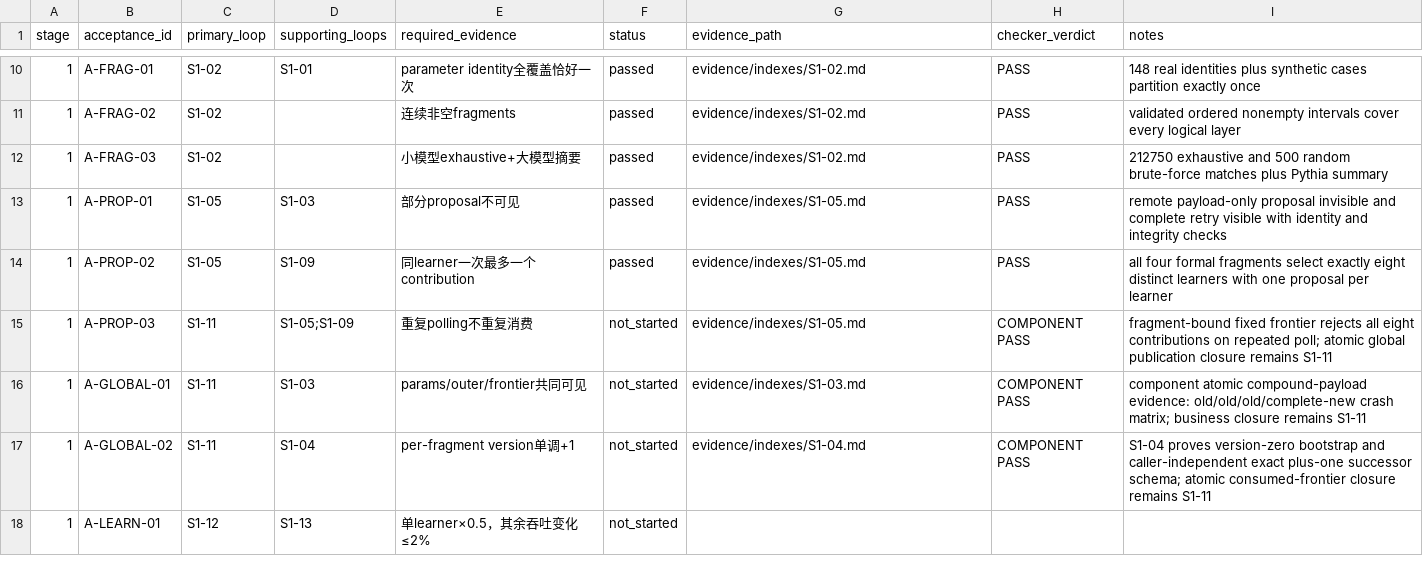
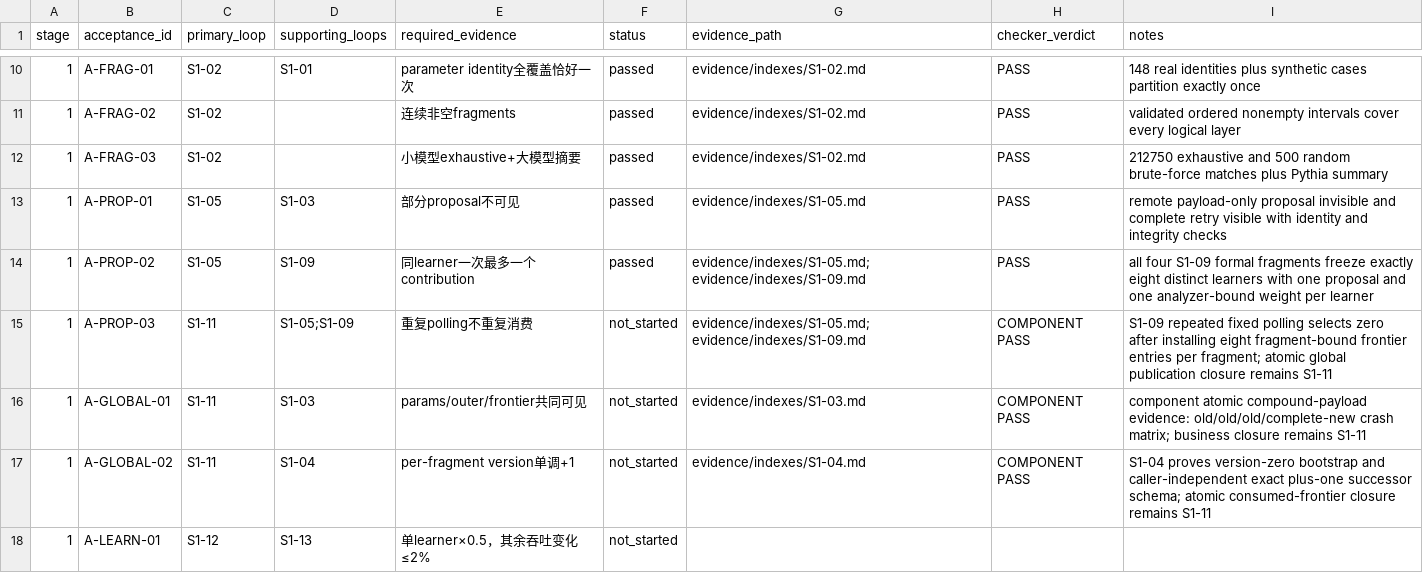
Before and after one commit to UnbearableFate/fsbdd, a CSV file: plans/FS_DILOCO_CODEX_EXECUTION_PLAN/plans/ACCEPTANCE_TRACEABILITY.csv, drawn as a sheet; only a part is shown, gaps mark what is left out.

```diff
--- a/plans/FS_DILOCO_CODEX_EXECUTION_PLAN/plans/ACCEPTANCE_TRACEABILITY.csv
+++ b/plans/FS_DILOCO_CODEX_EXECUTION_PLAN/plans/ACCEPTANCE_TRACEABILITY.csv
@@ -13,4 +13,4 @@ stage,acceptance_id,primary_loop,supporting_loops,required_evidence,status,evide
 1,A-PROP-01,S1-05,S1-03,部分proposal不可见,passed,evidence/indexes/S1-05.md,PASS,remote payload-only proposal invisible and complete retry visible with identity and integrity checks
-1,A-PROP-02,S1-05,S1-09,同learner一次最多一个contribution,passed,evidence/indexes/S1-05.md,PASS,all four formal fragments select exactly eight distinct learners with one proposal per learner
-1,A-PROP-03,S1-11,S1-05;S1-09,重复polling不重复消费,not_started,evidence/indexes/S1-05.md,COMPONENT PASS,fragment-bound fixed frontier rejects all eight contributions on repeated poll; atomic global publication closure remains S1-11
+1,A-PROP-02,S1-05,S1-09,同learner一次最多一个contribution,passed,evidence/indexes/S1-05.md; evidence/indexes/S1-09.md,PASS,all four S1-09 formal fragments freeze exactly eight distinct learners with one proposal and one analyzer-bound weight per learner
+1,A-PROP-03,S1-11,S1-05;S1-09,重复polling不重复消费,not_started,evidence/indexes/S1-05.md; evidence/indexes/S1-09.md,COMPONENT PASS,S1-09 repeated fixed polling selects zero after installing eight fragment-bound frontier entries per fragment; atomic global publication closure remains S1-11
 1,A-GLOBAL-01,S1-11,S1-03,params/outer/frontier共同可见,not_started,evidence/indexes/S1-03.md,COMPONENT PASS,component atomic compound-payload evidence: old/old/old/complete-new crash matrix; business closure remains S1-11
```
Also changed, not shown: plans/FS_DILOCO_CODEX_EXECUTION_PLAN/plans/REQUIREMENT_TRACEABILITY.csv, 3 other files.
